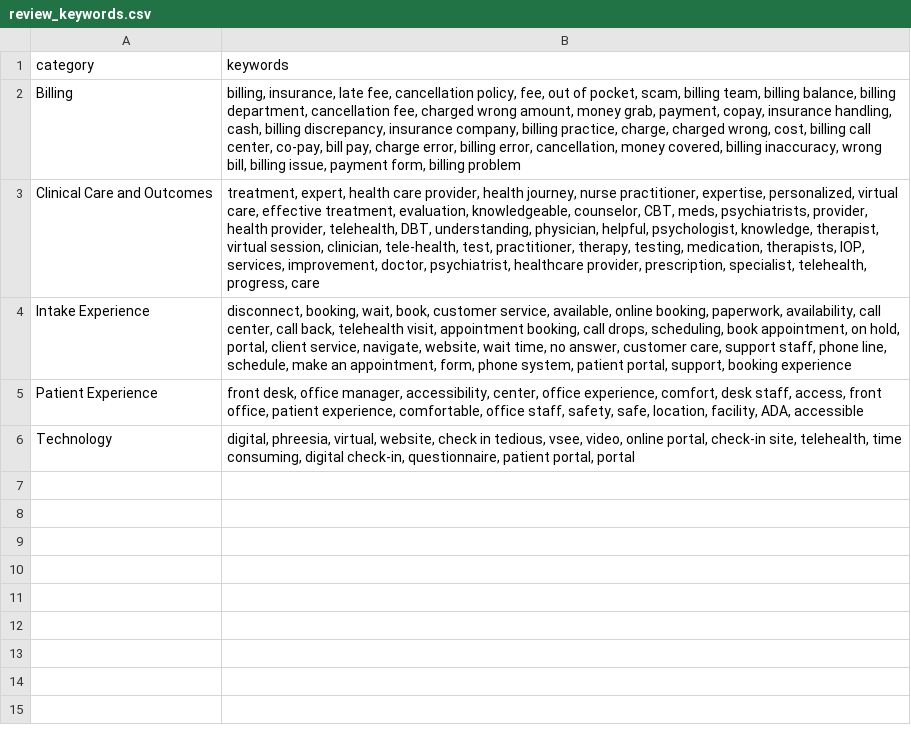
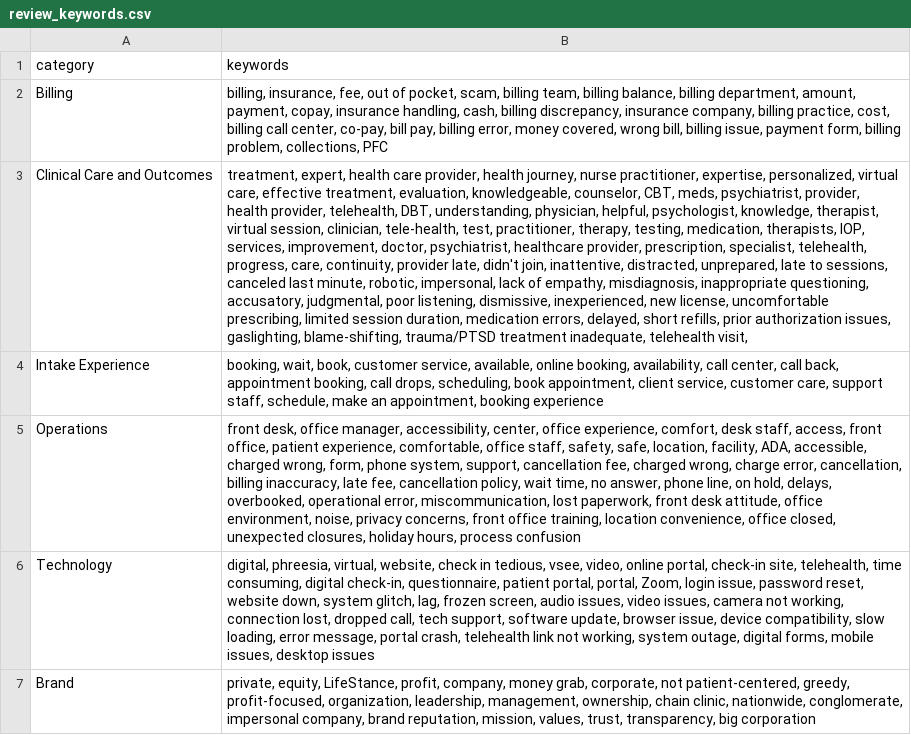
Before and after one commit to Sai-lifestance/review-summaizer-v3-backfill, a CSV file: data/review_keywords.csv, drawn as a sheet; removed rows and columns are numbered as before the commit, all else as after; the diff names each change by its address in the sheet, - before the commit and + after, or states it on an @@ line.

Commit message:
Add files via upload

```diff
--- a/data/review_keywords.csv
+++ b/data/review_keywords.csv
-B2 (keywords): billing, insurance, late fee, cancellation policy, fee, out of pocket, scam, billing team, billing balance, billing department, cancellation fee, charged wrong amount, money grab, payment, copay, insurance handling, cash, billing discrepancy, insurance company, billing practice, charge, charged wrong, cost, billing call center, co-pay, bill pay, charge error, billing error, cancellation, money covered, billing inaccuracy, wrong bill, billing issue, payment form, billing problem
+B2 (keywords): billing, insurance, fee, out of pocket, scam, billing team, billing balance, billing department, amount, payment, copay, insurance handling, cash, billing discrepancy, insurance company, billing practice, cost, billing call center, co-pay, bill pay, billing error, money covered, wrong bill, billing issue, payment form, billing problem, collections, PFC
-B3 (keywords): …CBT, meds, psychiatrists, provider, health provider, telehealth, DBT, understanding, physician, helpful, psychologist, knowledge, therapist, virtual session, clinician, tele-health, test, practitioner, therapy, testing, medication, therapists, IOP, services, improvement, doctor, psychiatrist, healthcare provider, prescription, specialist, telehealth, progress, care
+B3 (keywords): …CBT, meds, psychiatrist, provider, health provider, telehealth, DBT, understanding, physician, helpful, psychologist, knowledge, therapist, virtual session, clinician, tele-health, test, practitioner, therapy, testing, medication, therapists, IOP, services, improvement, doctor, psychiatrist, healthcare provider, prescription, specialist, telehealth, progress, care, continuity, provider late, didn't join, inattentive, distracted, unprepared, late to sessions, canceled last minute, robotic, impersonal, lack of empathy, misdiagnosis, inappropriate questioning, accusatory, judgmental, poor listening, dismissive, inexperienced, new license, uncomfortable prescribing, limited session duration, medication errors, delayed, short refills, prior authorization issues, gaslighting, blame-shifting, trauma/PTSD treatment inadequate, telehealth visit,
-B4 (keywords): disconnect, booking, wait, book, customer service, available, online booking, paperwork, availability, call center, call back, telehealth visit, appointment booking, call drops, scheduling, book appointment, on hold, portal, client service, navigate, website, wait time, no answer, customer care, support staff, phone line, schedule, make an appointment, form, phone system, patient portal, support, booking experience
+B4 (keywords): booking, wait, book, customer service, available, online booking, availability, call center, call back, appointment booking, call drops, scheduling, book appointment, client service, customer care, support staff, schedule, make an appointment, booking experience
-row 5: Patient Experience | front desk, office manager, accessibility, center, office experience, comfort, desk staff, access, front office, patient experience, comfortable, office staff, safety, safe, location, facility, ADA, accessible
+row 5: Operations | front desk, office manager, accessibility, center, office experience, comfort, desk staff, access, front office, patient experience, comfortable, office staff, safety, safe, location, facility, ADA, accessible, charged wrong, form, phone system, support, cancellation fee, charged wrong, charge error, cancellation, billing inaccuracy, late fee, cancellation policy, wait time, no answer, phone line, on hold, delays, overbooked, operational error, miscommunication, lost paperwork, front desk attitude, office environment, noise, privacy concerns, front office training, location convenience, office closed, unexpected closures, holiday hours, process confusion
-B6 (keywords): …patient portal, portal
+B6 (keywords): …patient portal, portal, Zoom, login issue, password reset, website down, system glitch, lag, frozen screen, audio issues, video issues, camera not working, connection lost, dropped call, tech support, software update, browser issue, device compatibility, slow loading, error message, portal crash, telehealth link not working, system outage, digital forms, mobile issues, desktop issues
+row 7: Brand | private, equity, LifeStance, profit, company, money grab, corporate, not patient-centered, greedy, profit-focused, organization, leadership, management, ownership, chain clinic, nationwide, conglomerate, impersonal company, brand reputation, mission, values, trust, transparency, big corporation
```
